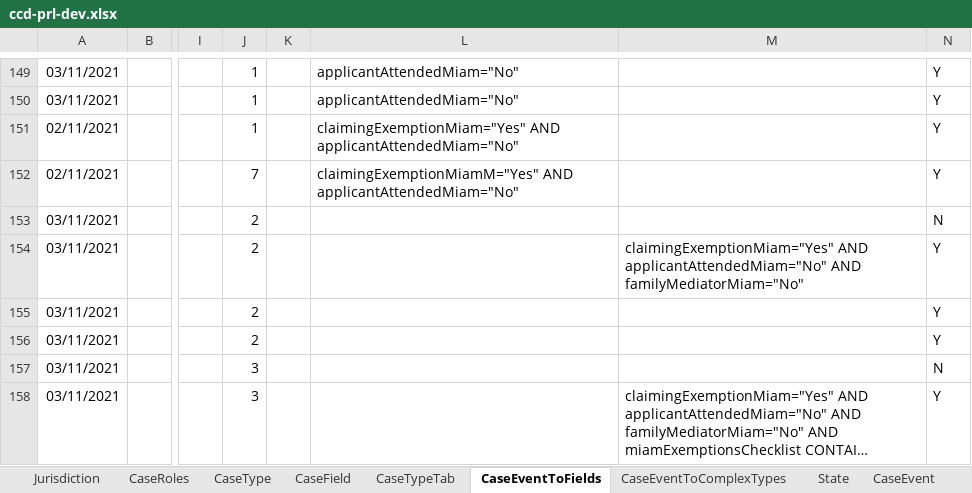
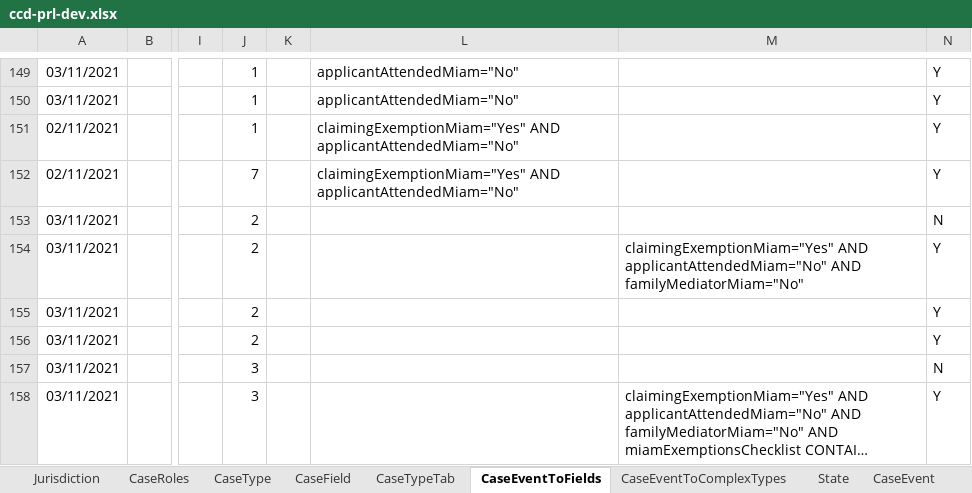
Before and after one commit to hmcts/prl-ccd-definitions, an Excel workbook: build/ccd-development-config/ccd-prl-dev.xlsx, sheet CaseEventToFields, drawn as a sheet; only a part is shown, gaps mark what is left out; long unchanged cells end in …; values as stored, in another font and other column widths than the file's, no borders; the diff names each change by its address in the sheet, - before the commit and + after, or states it on an @@ line.

```diff
--- a/build/ccd-development-config/ccd-prl-dev.xlsx (sheet CaseEventToFields)
+++ b/build/ccd-development-config/ccd-prl-dev.xlsx (sheet CaseEventToFields)
-L152: claimingExemptionMiamM="Yes" AND applicantAttendedMiam="No"
+L152: claimingExemptionMiam="Yes" AND applicantAttendedMiam="No"
```
Also changed, not shown: 1 other file.
